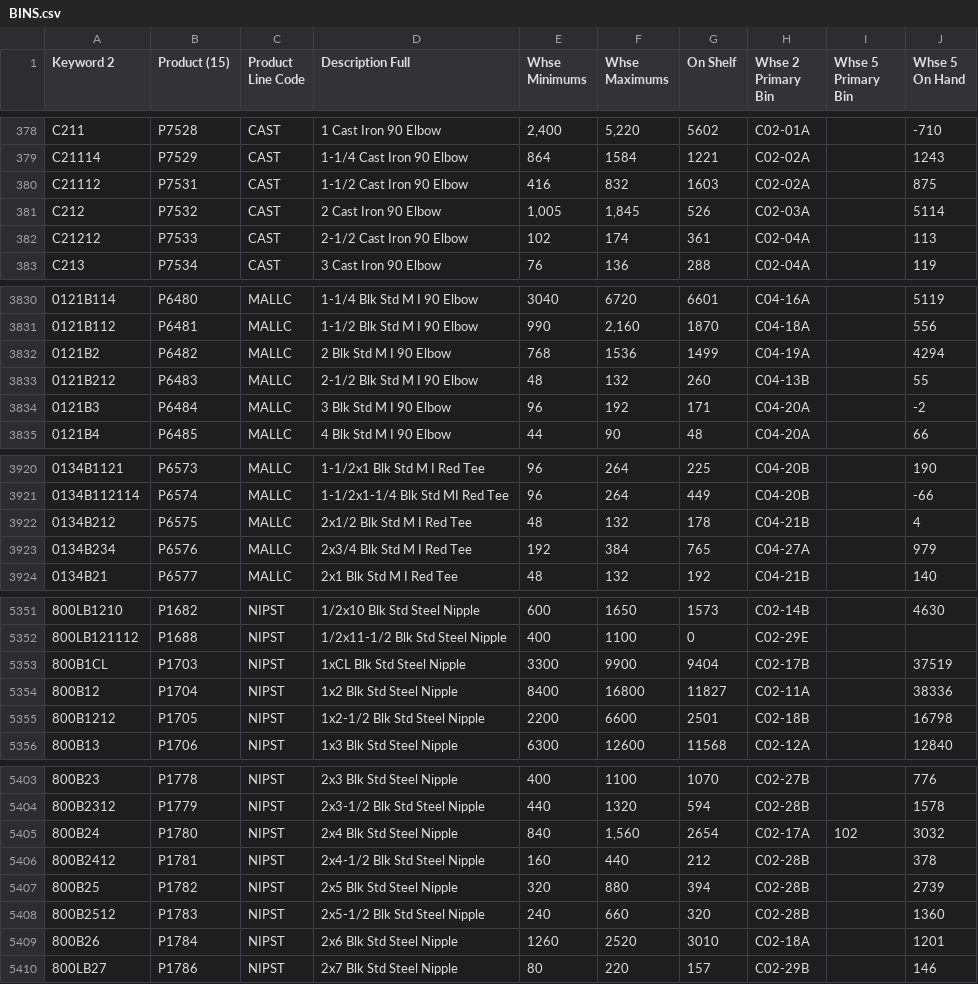
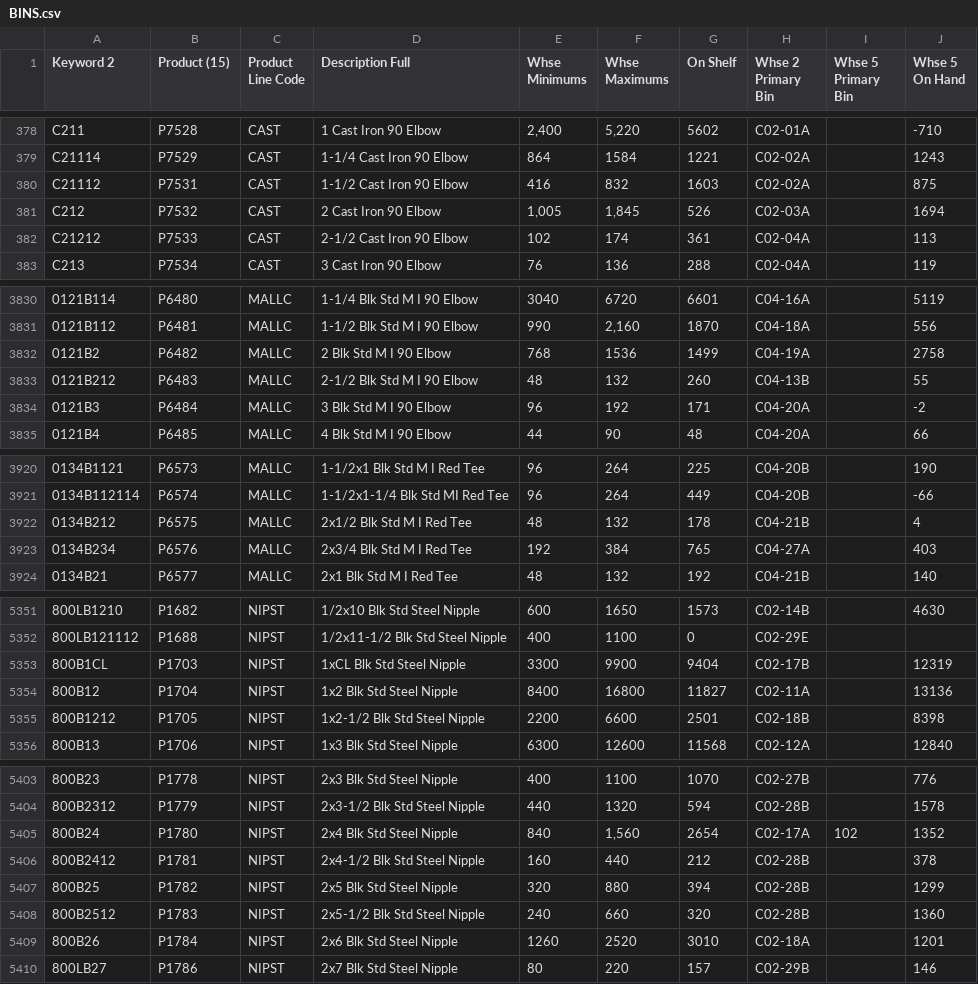
Before and after one commit to zvif84/alro-bin-finder, a CSV file: BINS.csv, drawn as a sheet; only a part is shown, gaps mark what is left out; the diff covers the shown part only.

```diff
--- a/BINS.csv
+++ b/BINS.csv
@@ -380,3 +380,3 @@
 "C21112","P7531","CAST","1-1/2 Cast Iron 90 Elbow","416","832","1603","C02-02A","","875"
-"C212","P7532","CAST","2 Cast Iron 90 Elbow","1,005","1,845","526","C02-03A","","5114"
+"C212","P7532","CAST","2 Cast Iron 90 Elbow","1,005","1,845","526","C02-03A","","1694"
 "C21212","P7533","CAST","2-1/2 Cast Iron 90 Elbow","102","174","361","C02-04A","","113"
@@ -3831,3 +3831,3 @@
 "0121B112","P6481","MALLC","1-1/2 Blk Std M I 90 Elbow","990","2,160","1870","C04-18A","","556"
-"0121B2","P6482","MALLC","2 Blk Std M I 90 Elbow","768","1536","1499","C04-19A","","4294"
+"0121B2","P6482","MALLC","2 Blk Std M I 90 Elbow","768","1536","1499","C04-19A","","2758"
 "0121B212","P6483","MALLC","2-1/2 Blk Std M I 90 Elbow","48","132","260","C04-13B","","55"
@@ -3922,3 +3922,3 @@
 "0134B212","P6575","MALLC","2x1/2 Blk Std M I Red Tee","48","132","178","C04-21B","","4"
-"0134B234","P6576","MALLC","2x3/4 Blk Std M I Red Tee","192","384","765","C04-27A","","979"
+"0134B234","P6576","MALLC","2x3/4 Blk Std M I Red Tee","192","384","765","C04-27A","","403"
 "0134B21","P6577","MALLC","2x1 Blk Std M I Red Tee","48","132","192","C04-21B","","140"
@@ -5352,5 +5352,5 @@
 "800LB121112","P1688","NIPST","1/2x11-1/2 Blk Std Steel Nipple","400","1100","0","C02-29E","",""
-"800B1CL","P1703","NIPST","1xCL Blk Std Steel Nipple","3300","9900","9404","C02-17B","","37519"
-"800B12","P1704","NIPST","1x2 Blk Std Steel Nipple","8400","16800","11827","C02-11A","","38336"
-"800B1212","P1705","NIPST","1x2-1/2 Blk Std Steel Nipple","2200","6600","2501","C02-18B","","16798"
+"800B1CL","P1703","NIPST","1xCL Blk Std Steel Nipple","3300","9900","9404","C02-17B","","12319"
+"800B12","P1704","NIPST","1x2 Blk Std Steel Nipple","8400","16800","11827","C02-11A","","13136"
+"800B1212","P1705","NIPST","1x2-1/2 Blk Std Steel Nipple","2200","6600","2501","C02-18B","","8398"
 "800B13","P1706","NIPST","1x3 Blk Std Steel Nipple","6300","12600","11568","C02-12A","","12840"
@@ -5404,5 +5404,5 @@
 "800B2312","P1779","NIPST","2x3-1/2 Blk Std Steel Nipple","440","1320","594","C02-28B","","1578"
-"800B24","P1780","NIPST","2x4 Blk Std Steel Nipple","840","1,560","2654","C02-17A","102","3032"
+"800B24","P1780","NIPST","2x4 Blk Std Steel Nipple","840","1,560","2654","C02-17A","102","1352"
 "800B2412","P1781","NIPST","2x4-1/2 Blk Std Steel Nipple","160","440","212","C02-28B","","378"
-"800B25","P1782","NIPST","2x5 Blk Std Steel Nipple","320","880","394","C02-28B","","2739"
+"800B25","P1782","NIPST","2x5 Blk Std Steel Nipple","320","880","394","C02-28B","","1299"
 "800B2512","P1783","NIPST","2x5-1/2 Blk Std Steel Nipple","240","660","320","C02-28B","","1360"
```
Also changed, not shown: 5 edited cells elsewhere in this file, 1 other file.
